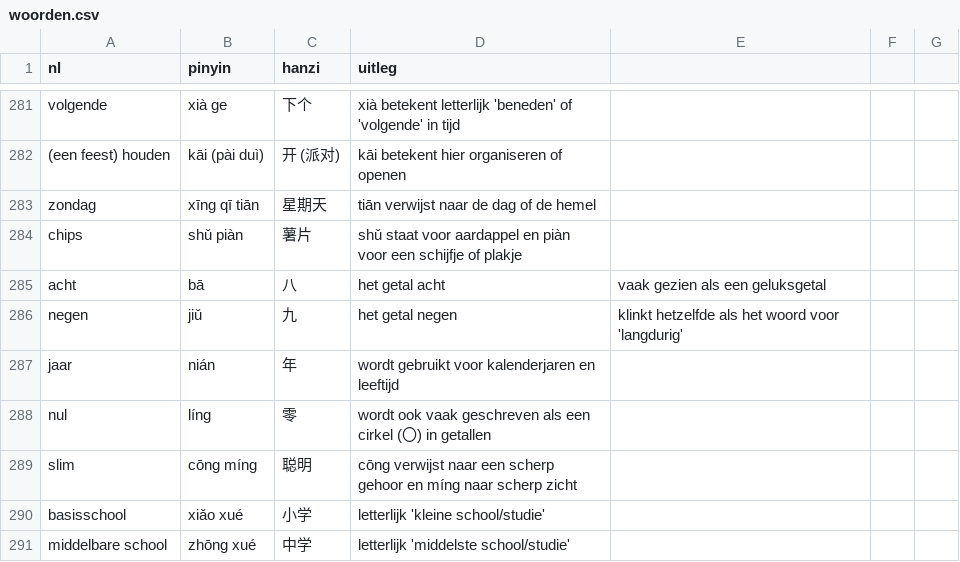
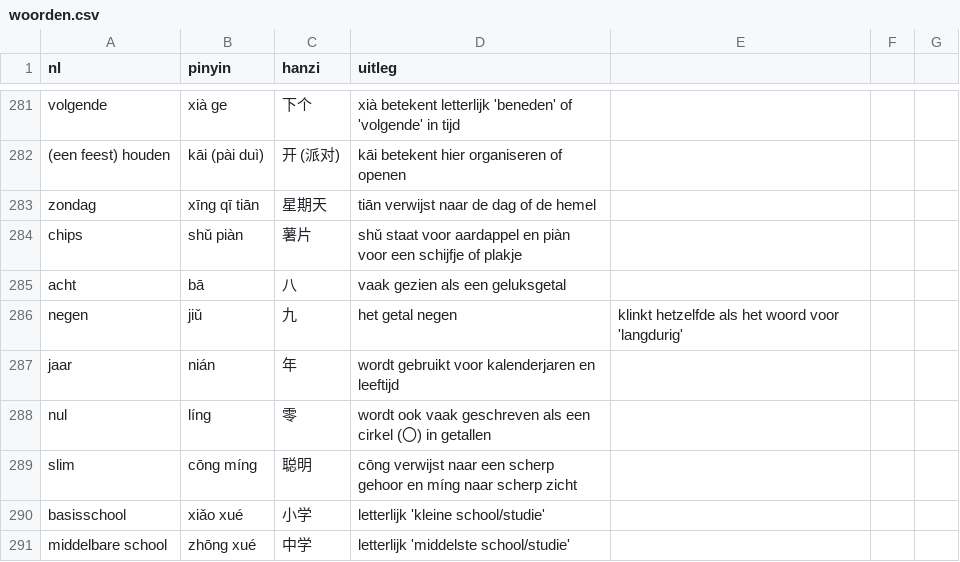
Before and after one commit to evdd86/Chinese-Flashcards, a CSV file: woorden.csv, drawn as a sheet; only a part is shown, gaps mark what is left out.

Commit message:
Update woorden.csv

```diff
--- a/woorden.csv
+++ b/woorden.csv
@@ -284,3 +284,3 @@ zondag, xīng qī tiān, 星期天, tiān verwijst naar de dag of de hemel
 chips, shǔ piàn, 薯片, shǔ staat voor aardappel en piàn voor een schijfje of plakje
-acht, bā, 八, het getal acht, vaak gezien als een geluksgetal
+acht, bā, 八, vaak gezien als een geluksgetal
 negen, jiǔ, 九, het getal negen, klinkt hetzelfde als het woord voor 'langdurig'
```
